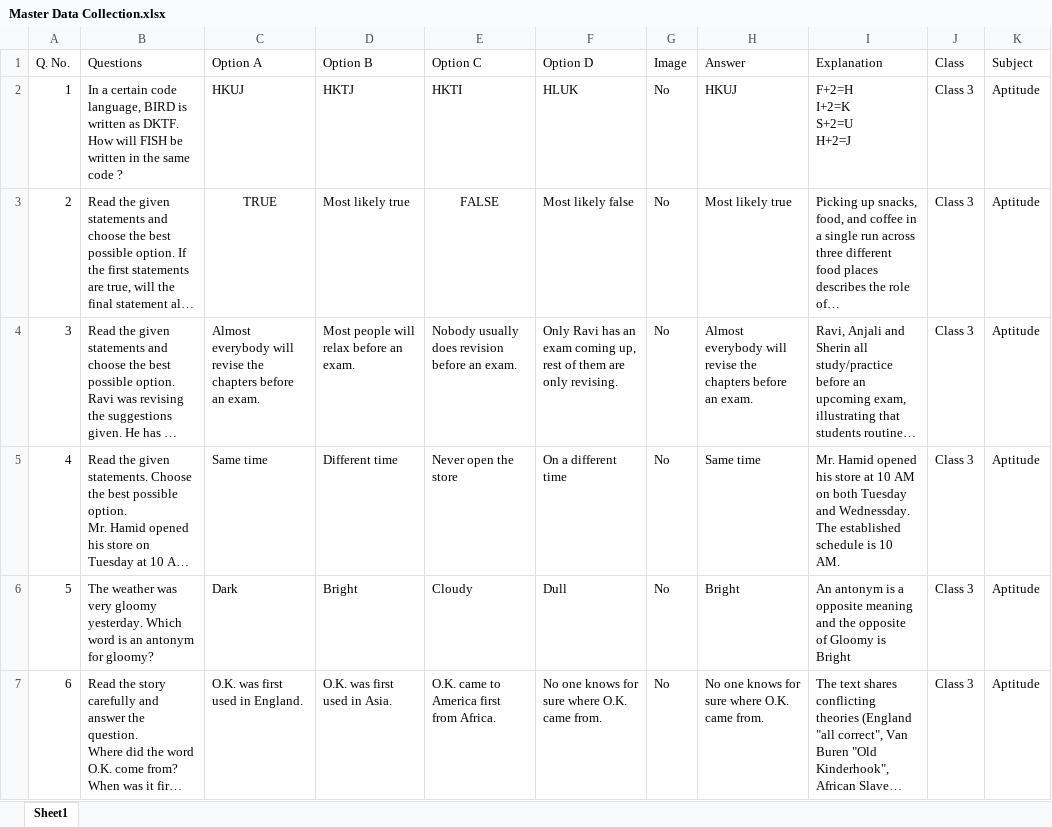
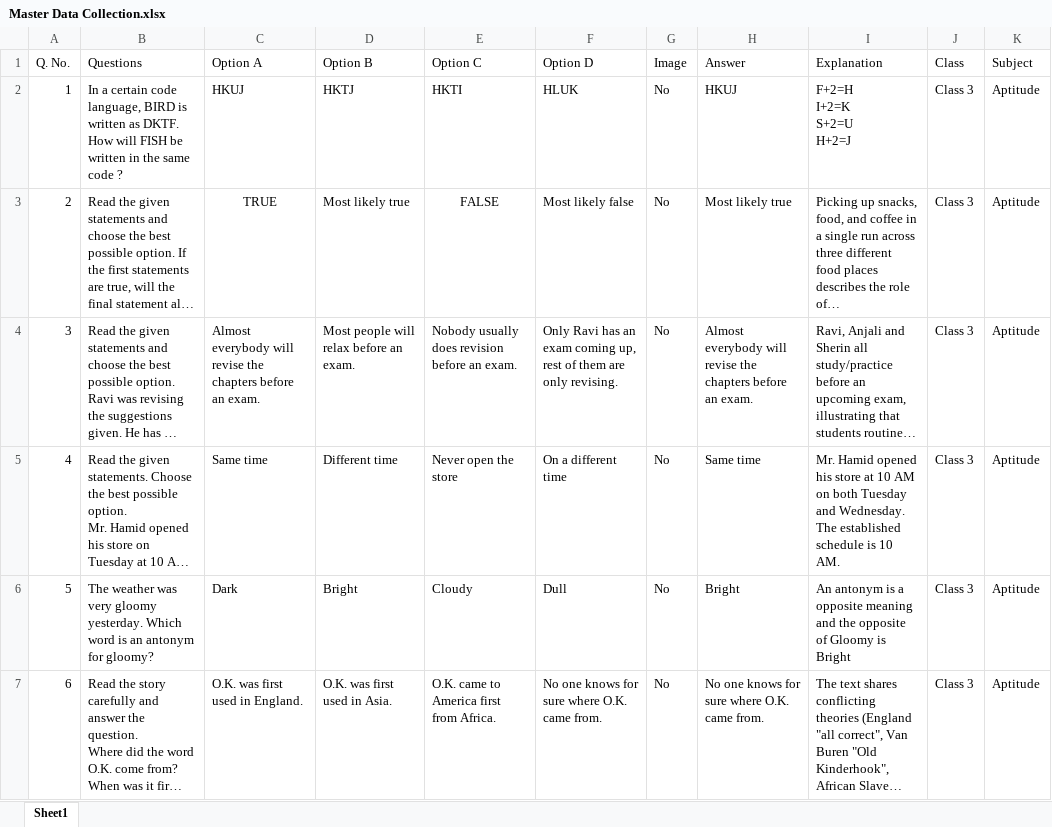
Before and after one commit to Jitu85/Super, an Excel workbook: data/Master Data Collection.xlsx, sheet Sheet1, drawn as a sheet; only a part is shown; long unchanged cells end in …; values as stored, in another font and other column widths than the file's, no borders; the diff covers the shown part only; the diff names each change by its address in the sheet, - before the commit and + after, or states it on an @@ line.

```diff
--- a/data/Master Data Collection.xlsx (sheet Sheet1)
+++ b/data/Master Data Collection.xlsx (sheet Sheet1)
-I5 (Explanation): …Tuesday and Wednessday. The established…
+I5 (Explanation): …Tuesday and Wednesday. The established…
```
Also changed, not shown: 10 edited cells elsewhere in this sheet, 4 other files.
